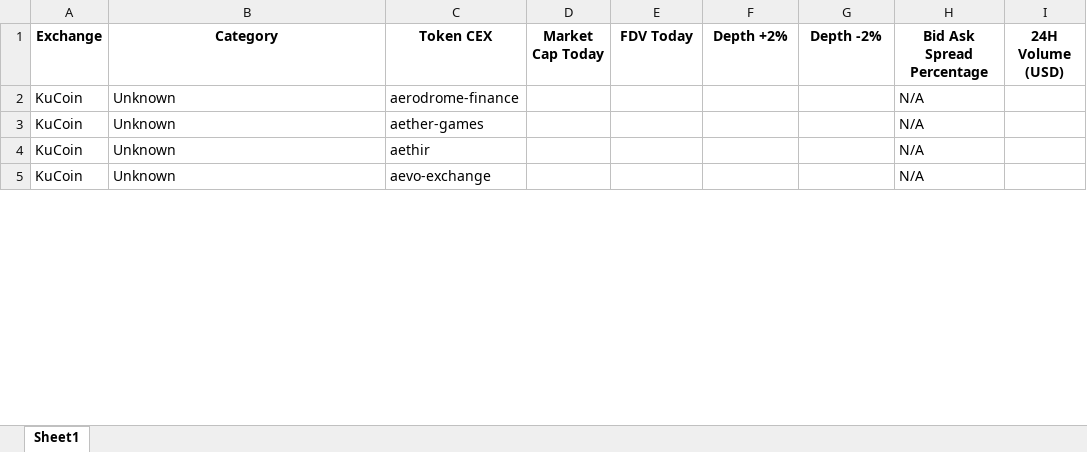
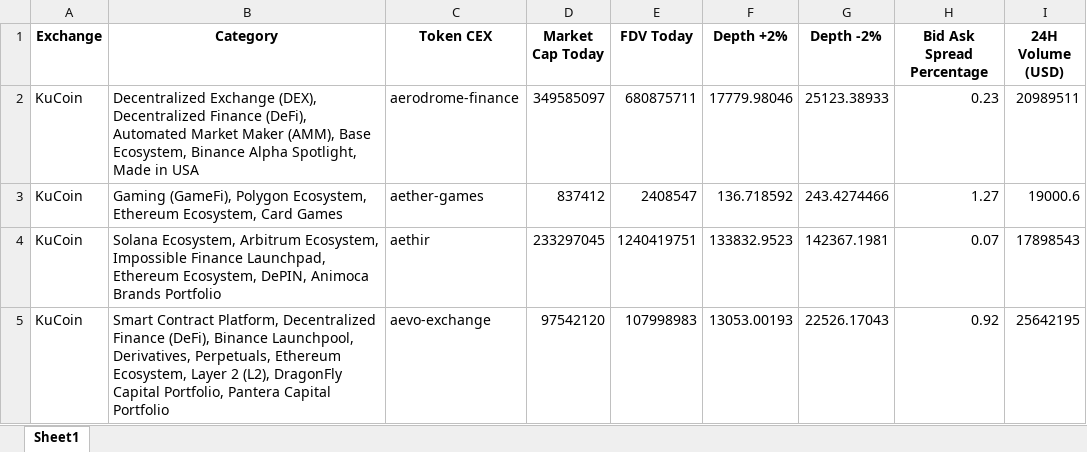
Before and after one commit to Fedric-Reform/AutomateCoingeckoResearch, an Excel workbook: KuCoinData.xlsx, sheet Sheet1, drawn as a sheet; only a part is shown; values as stored, in another font and other column widths than the file's, no borders; the diff covers the shown part only; the diff names each change by its address in the sheet, - before the commit and + after, or states it on an @@ line.

```diff
--- a/KuCoinData.xlsx (sheet Sheet1)
+++ b/KuCoinData.xlsx (sheet Sheet1)
-B2 (Category): Unknown
+B2 (Category): Decentralized Exchange (DEX), Decentralized Finance (DeFi), Automated Market Maker (AMM), Base Ecosystem, Binance Alpha Spotlight, Made in USA
-D2 (Market Cap Today): (empty)
+D2 (Market Cap Today): 349585097
-E2 (FDV Today): (empty)
+E2 (FDV Today): 680875711
-F2 (Depth +2%): (empty)
+F2 (Depth +2%): 17779.98046
-G2 (Depth -2%): (empty)
+G2 (Depth -2%): 25123.38933
-H2 (Bid Ask Spread Percentage): N/A
+H2 (Bid Ask Spread Percentage): 0.23
-I2 (24H Volume (USD)): (empty)
+I2 (24H Volume (USD)): 20989511
-B3 (Category): Unknown
+B3 (Category): Gaming (GameFi), Polygon Ecosystem, Ethereum Ecosystem, Card Games
-D3 (Market Cap Today): (empty)
+D3 (Market Cap Today): 837412
-E3 (FDV Today): (empty)
+E3 (FDV Today): 2408547
-F3 (Depth +2%): (empty)
+F3 (Depth +2%): 136.718592
-G3 (Depth -2%): (empty)
+G3 (Depth -2%): 243.4274466
-H3 (Bid Ask Spread Percentage): N/A
+H3 (Bid Ask Spread Percentage): 1.27
-I3 (24H Volume (USD)): (empty)
+I3 (24H Volume (USD)): 19000.6
-B4 (Category): Unknown
+B4 (Category): Solana Ecosystem, Arbitrum Ecosystem, Impossible Finance Launchpad, Ethereum Ecosystem, DePIN, Animoca Brands Portfolio
-D4 (Market Cap Today): (empty)
+D4 (Market Cap Today): 233297045
-E4 (FDV Today): (empty)
+E4 (FDV Today): 1240419751
-F4 (Depth +2%): (empty)
+F4 (Depth +2%): 133832.9523
-G4 (Depth -2%): (empty)
+G4 (Depth -2%): 142367.1981
-H4 (Bid Ask Spread Percentage): N/A
+H4 (Bid Ask Spread Percentage): 0.07
-I4 (24H Volume (USD)): (empty)
+I4 (24H Volume (USD)): 17898543
-B5 (Category): Unknown
+B5 (Category): Smart Contract Platform, Decentralized Finance (DeFi), Binance Launchpool, Derivatives, Perpetuals, Ethereum Ecosystem, Layer 2 (L2), DragonFly Capital Portfolio, Pantera Capital Portfolio
-D5 (Market Cap Today): (empty)
+D5 (Market Cap Today): 97542120
-E5 (FDV Today): (empty)
+E5 (FDV Today): 107998983
-F5 (Depth +2%): (empty)
+F5 (Depth +2%): 13053.00193
-G5 (Depth -2%): (empty)
+G5 (Depth -2%): 22526.17043
-H5 (Bid Ask Spread Percentage): N/A
+H5 (Bid Ask Spread Percentage): 0.92
-I5 (24H Volume (USD)): (empty)
+I5 (24H Volume (USD)): 25642195
```
Also changed, not shown: 624 edited cells elsewhere in this sheet, BitgetData.xlsx, BybitData.xlsx, 4 other files.
